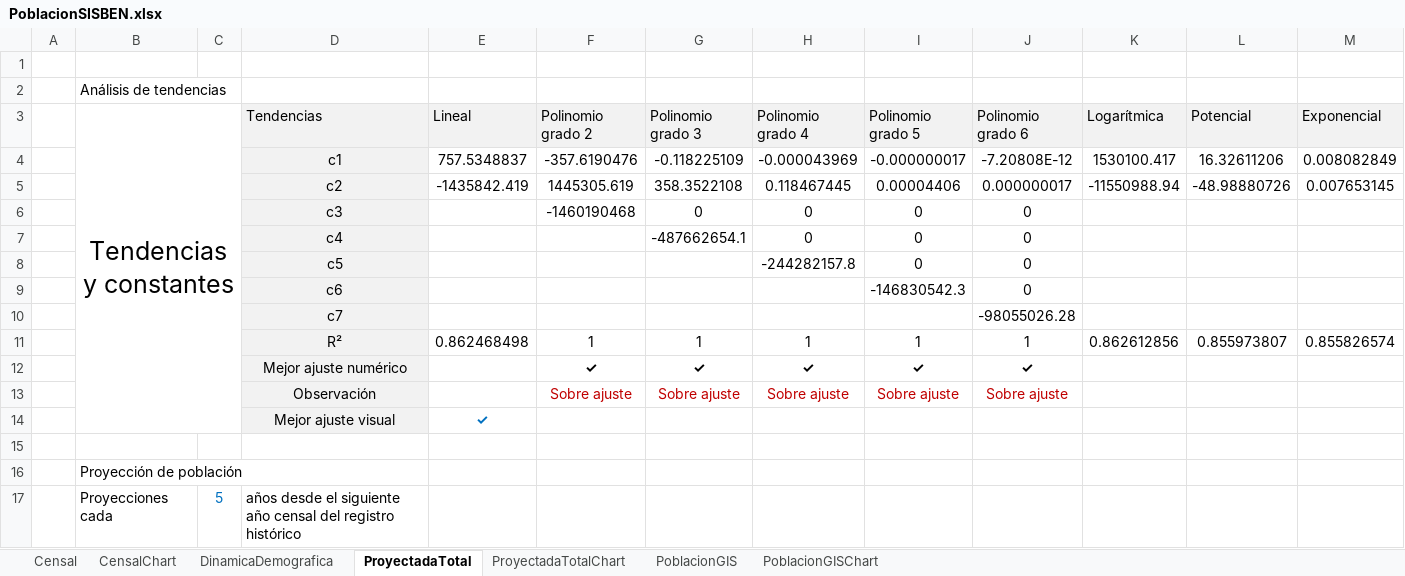
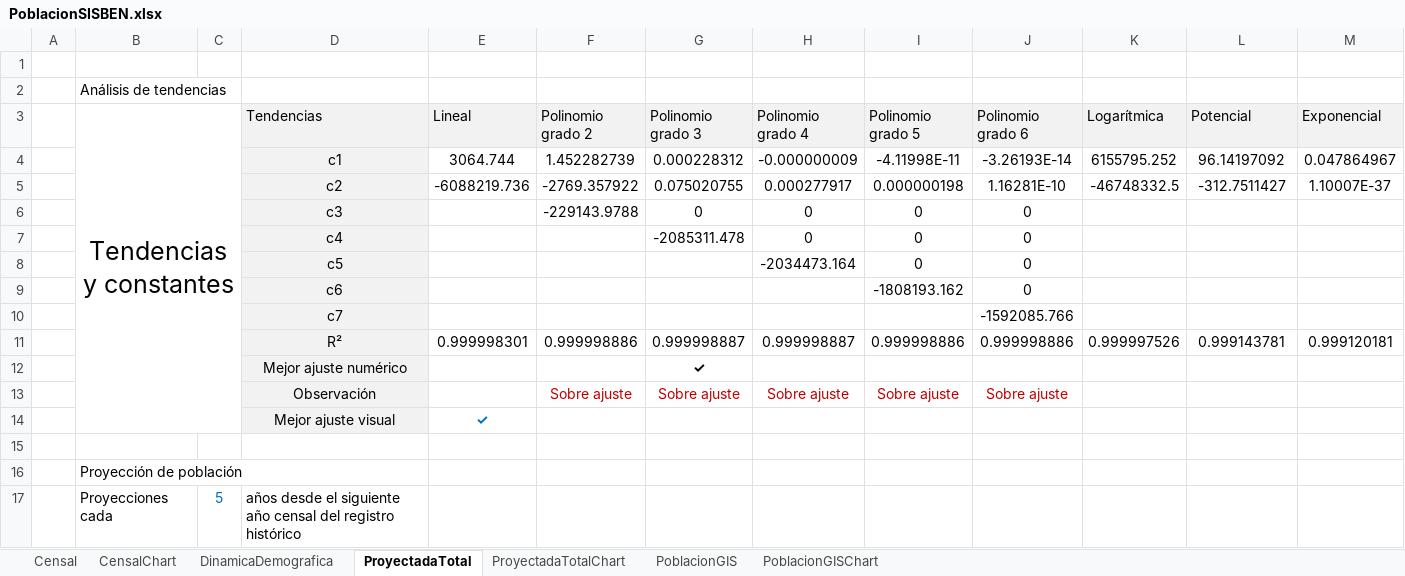
Before and after one commit to rcfdtools/R.SIGE, an Excel workbook: activity/Population/PoblacionSISBEN.xlsx, sheet ProyectadaTotal, drawn as a sheet; only a part is shown; values as stored, in another font and other column widths than the file's, no borders; removed rows and columns are numbered as before the commit, all else as after; the diff covers the shown part only; the diff names each change by its address in the sheet, - before the commit and + after, or states it on an @@ line.

```diff
--- a/activity/Population/PoblacionSISBEN.xlsx (sheet ProyectadaTotal)
+++ b/activity/Population/PoblacionSISBEN.xlsx (sheet ProyectadaTotal)
-row 4:  |  |  | c1 | 757.5348837 | -357.6190476 | -0.118225109 | -0.000043969 | -0.000000017 | -7.20808E-12 | 1530100.417 | 16.32611206 | 0.008082849
-row 5:  |  |  | c2 | -1435842.419 | 1445305.619 | 358.3522108 | 0.118467445 | 0.00004406 | 0.000000017 | -11550988.94 | -48.98880726 | 0.007653145
+row 4:  |  |  | c1 | 3064.744 | 1.452282739 | 0.000228312 | -0.000000009 | -4.11998E-11 | -3.26193E-14 | 6155795.252 | 96.14197092 | 0.047864967
+row 5:  |  |  | c2 | -6088219.736 | -2769.357922 | 0.075020755 | 0.000277917 | 0.000000198 | 1.16281E-10 | -46748332.5 | -312.7511427 | 1.10007E-37
-F6 (Polinomio grado 2): -1460190468
+F6 (Polinomio grado 2): -229143.9788
-G7 (Polinomio grado 3): -487662654.1
+G7 (Polinomio grado 3): -2085311.478
-H8 (Polinomio grado 4): -244282157.8
+H8 (Polinomio grado 4): -2034473.164
-I9 (Polinomio grado 5): -146830542.3
+I9 (Polinomio grado 5): -1808193.162
-J10 (Polinomio grado 6): -98055026.28
+J10 (Polinomio grado 6): -1592085.766
-row 11:  |  |  | R² | 0.862468498 | 1 | 1 | 1 | 1 | 1 | 0.862612856 | 0.855973807 | 0.855826574
-row 12:  |  |  | Mejor ajuste numérico |  | ✓ | ✓ | ✓ | ✓ | ✓
+row 11:  |  |  | R² | 0.999998301 | 0.999998886 | 0.999998887 | 0.999998887 | 0.999998886 | 0.999998886 | 0.999997526 | 0.999143781 | 0.999120181
+row 12:  |  |  | Mejor ajuste numérico |  |  | ✓
```
Also changed, not shown: 11 added rows and 11 removed rows elsewhere in this sheet, sheet PoblacionGIS, sheet Censal, formulas that keep their value, charts or pictures, 4 other files.
